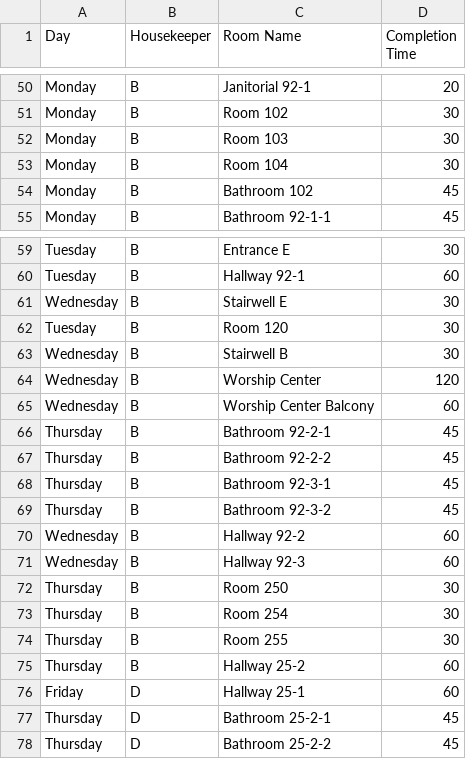
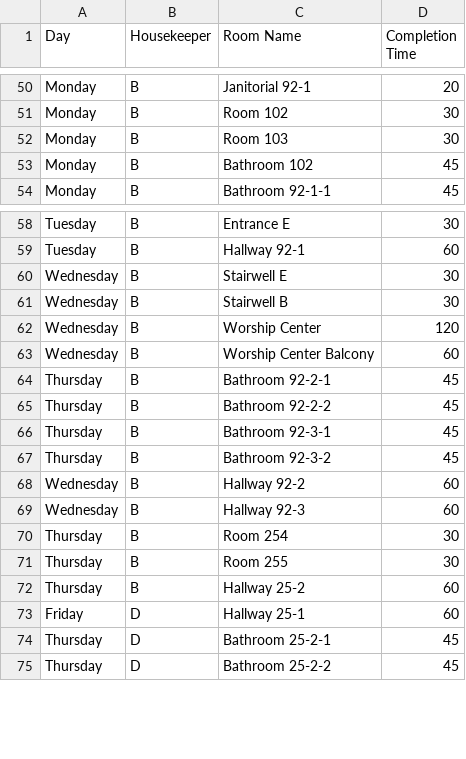
Before and after one commit to nothinghysterical/repository, a CSV file: schedules/Colerain-Week4.csv, drawn as a sheet; only a part is shown, gaps mark what is left out.

Commit message:
Update Colerain-Week4.csv

```diff
--- a/schedules/Colerain-Week4.csv
+++ b/schedules/Colerain-Week4.csv
@@ -52,3 +52,2 @@ Monday	B	Room 102	30
 Monday	B	Room 103	30
-Monday	B	Room 104	30
 Monday	B	Bathroom 102	45
@@ -61,3 +60,2 @@ Tuesday	B	Hallway 92-1	60
 Wednesday	B	Stairwell E	30
-Tuesday	B	Room 120	30
 Wednesday	B	Stairwell B	30
@@ -71,3 +69,2 @@ Wednesday	B	Hallway 92-2	60
 Wednesday	B	Hallway 92-3	60
-Thursday	B	Room 250	30
 Thursday	B	Room 254	30
```
